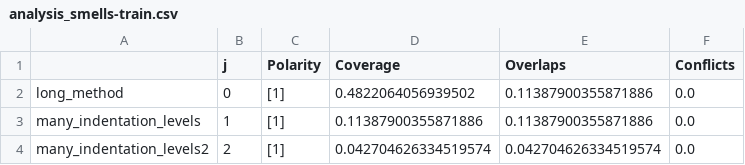
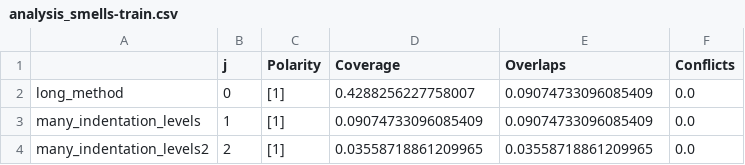
Before and after one commit to giganticode/bohr, a CSV file: generated/smells/analysis_smells-train.csv, drawn as a sheet.

```diff
--- a/generated/smells/analysis_smells-train.csv
+++ b/generated/smells/analysis_smells-train.csv
@@ -1,4 +1,4 @@
 ,j,Polarity,Coverage,Overlaps,Conflicts
-long_method,0,[1],0.4822064056939502,0.11387900355871886,0.0
-many_indentation_levels,1,[1],0.11387900355871886,0.11387900355871886,0.0
-many_indentation_levels2,2,[1],0.042704626334519574,0.042704626334519574,0.0
+long_method,0,[1],0.4288256227758007,0.09074733096085409,0.0
+many_indentation_levels,1,[1],0.09074733096085409,0.09074733096085409,0.0
+many_indentation_levels2,2,[1],0.03558718861209965,0.03558718861209965,0.0
```
Also changed, not shown: generated/smells/analysis_smells-test.csv, 12 other files.
